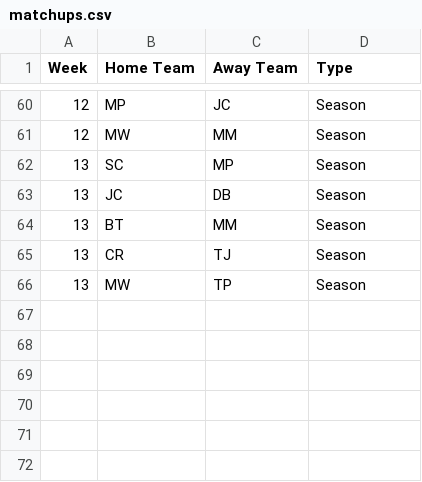
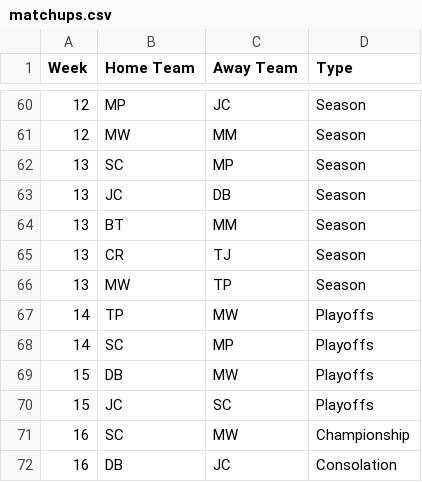
Before and after one commit to fflegacy/fflegacy, a CSV file: seasons/2015/matchups.csv, drawn as a sheet; only a part is shown, gaps mark what is left out.

Commit message:
add 2015 playoff matchups

```diff
--- a/seasons/2015/matchups.csv
+++ b/seasons/2015/matchups.csv
@@ -66 +66,7 @@ Week,Home Team,Away Team,Type
 13,MW,TP,Season
+14,TP,MW,Playoffs
+14,SC,MP,Playoffs
+15,DB,MW,Playoffs
+15,JC,SC,Playoffs
+16,SC,MW,Championship
+16,DB,JC,Consolation
```
